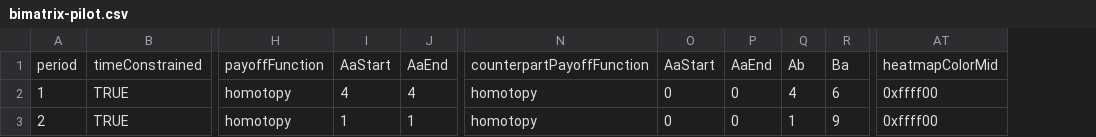
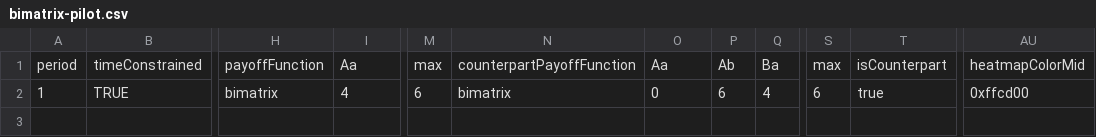
Before and after one commit to Leeps-Lab/ConG, a CSV file: configs/bimatrix-pilot.csv, drawn as a sheet; only a part is shown, gaps mark what is left out; removed rows and columns are numbered as before the commit, all else as after; rows hold the shown columns only; the diff names each change by its address in the sheet, - before the commit and + after, or states it on an @@ line.

```diff
--- a/configs/bimatrix-pilot.csv
+++ b/configs/bimatrix-pilot.csv
-column J, rows 1-2: AaEnd | 4
+column M, rows 1-2: max | 6
-column P, rows 1-2: AaEnd | 0
+column S, rows 1-2: max | 6
+column T, rows 1-2: isCounterpart | true
-I1: AaStart
+I1: Aa
-O1: AaStart
+O1: Aa
-H2: homotopy
+H2: bimatrix
-N2: homotopy
+N2: bimatrix
-P2: 4
+P2: 6
-Q2: 6
+Q2: 4
-AU2: 0xffff00
+AU2: 0xffcd00
-row 3: 2 | TRUE | homotopy | 1 | 1 | homotopy | 0 | 0 | 1 | 9 | 0xffff00
```
Also changed, not shown: 7 other files.
